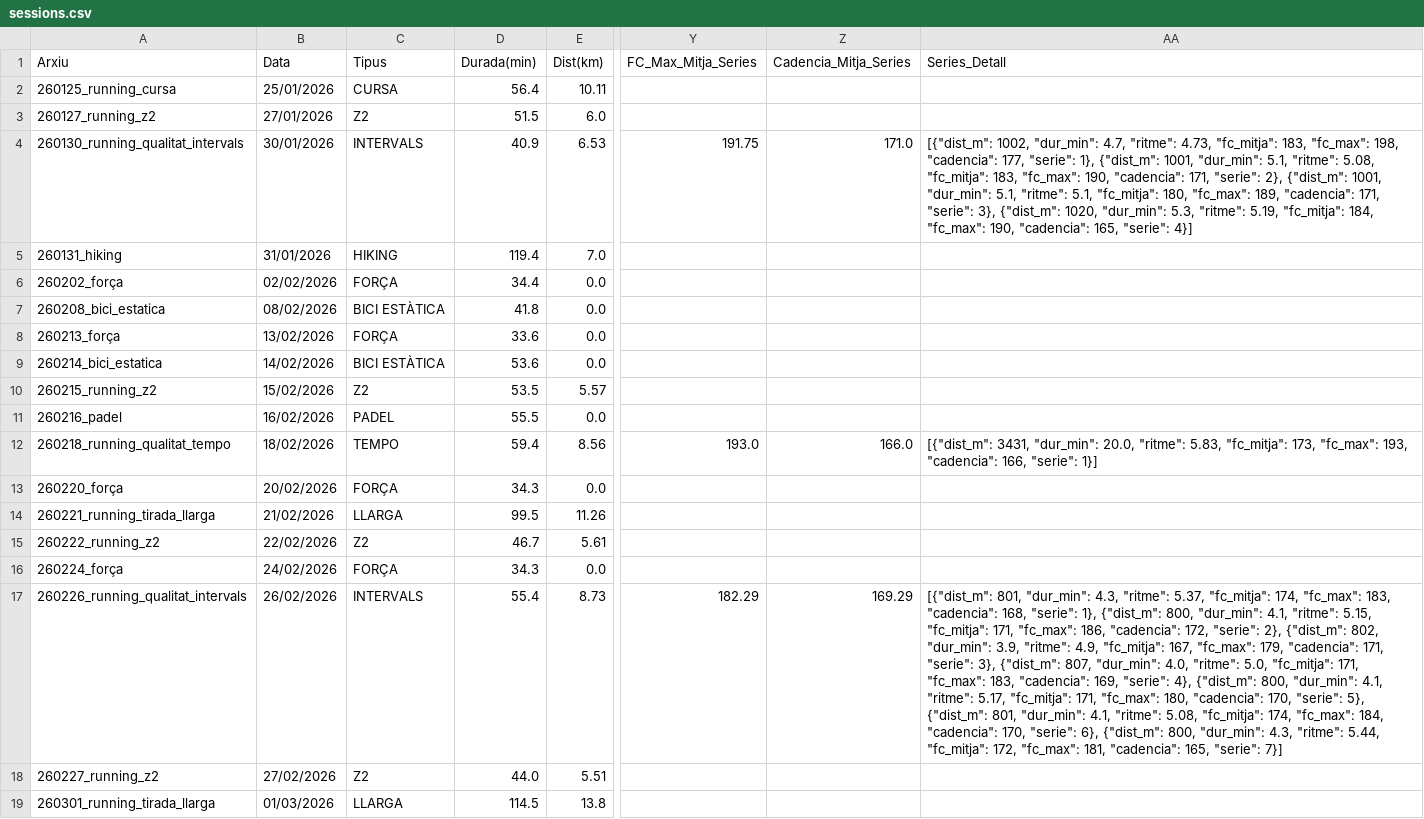
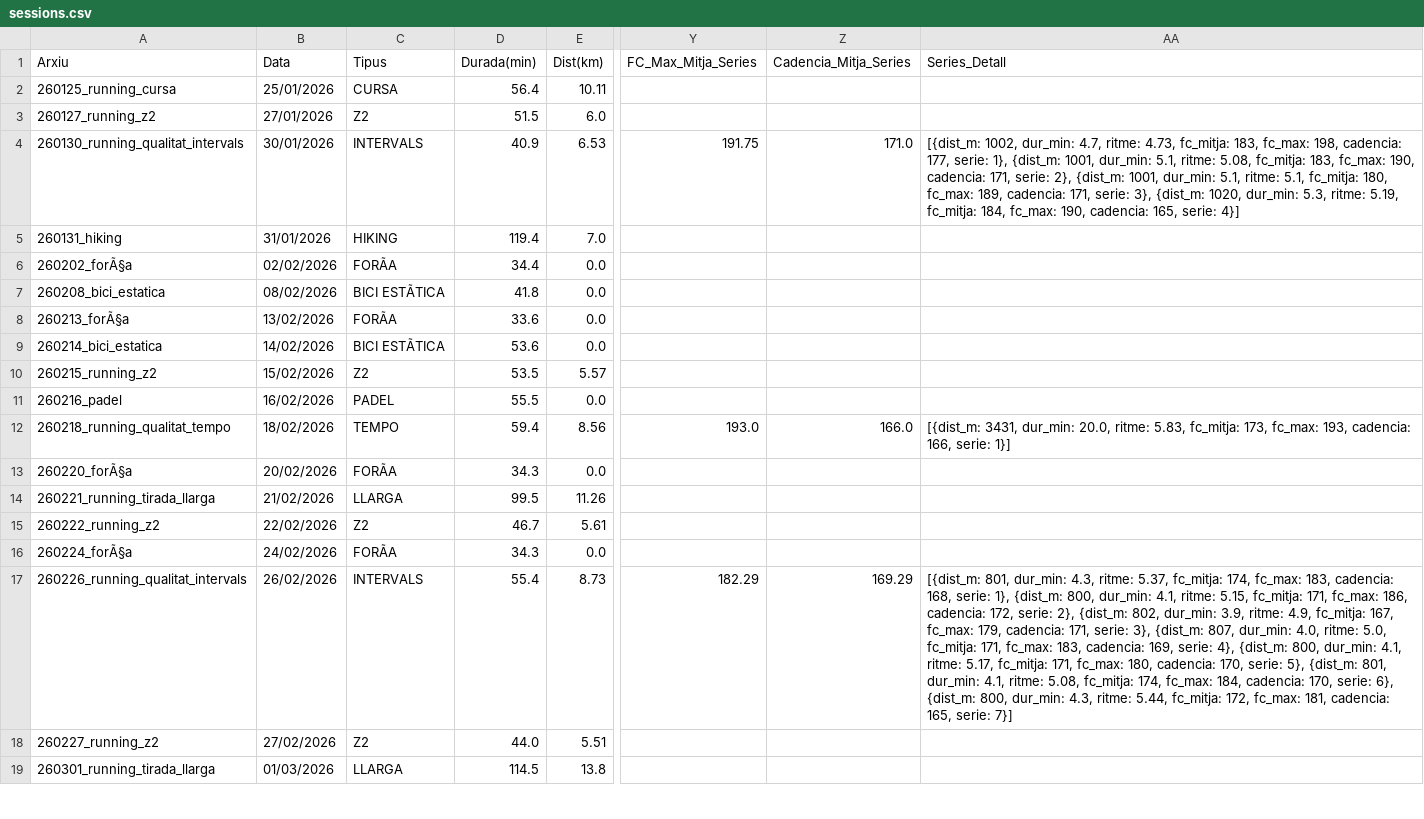
Before and after one commit to BIRPauSorrosal/suunto-coach-parser, a CSV file: docs/data/sessions.csv, drawn as a sheet; only a part is shown, gaps mark what is left out; the diff covers the shown part only; the diff names each change by its address in the sheet, - before the commit and + after, or states it on an @@ line.

```diff
--- a/docs/data/sessions.csv
+++ b/docs/data/sessions.csv
-AA4 (Series_Detall): [{"dist_m": 1002, "dur_min": 4.7, "ritme": 4.73, "fc_mitja": 183, "fc_max": 198, "cadencia": 177, "serie": 1}, {"dist_m": 1001, "dur_min": 5.1, "ritme": 5.08, "fc_mitja": 183, "fc_max": 190, "cadencia": 171, "serie": 2}, {"dist_m": 1001, "dur_min": 5.1, "ritme": 5.1, "fc_mitja": 180, "fc_max": 189, "cadencia": 171, "serie": 3}, {"dist_m": 1020, "dur_min": 5.3, "ritme": 5.19, "fc_mitja": 184, "fc_max": 190, "cadencia": 165, "serie": 4}]
+AA4 (Series_Detall): [{dist_m: 1002, dur_min: 4.7, ritme: 4.73, fc_mitja: 183, fc_max: 198, cadencia: 177, serie: 1}, {dist_m: 1001, dur_min: 5.1, ritme: 5.08, fc_mitja: 183, fc_max: 190, cadencia: 171, serie: 2}, {dist_m: 1001, dur_min: 5.1, ritme: 5.1, fc_mitja: 180, fc_max: 189, cadencia: 171, serie: 3}, {dist_m: 1020, dur_min: 5.3, ritme: 5.19, fc_mitja: 184, fc_max: 190, cadencia: 165, serie: 4}]
-A6 (Arxiu): 260202_força
+A6 (Arxiu): 260202_forÃ§a
-C6 (Tipus): FORÇA
+C6 (Tipus): FORÃA
-C7 (Tipus): BICI ESTÀTICA
+C7 (Tipus): BICI ESTÃTICA
-A8 (Arxiu): 260213_força
+A8 (Arxiu): 260213_forÃ§a
-C8 (Tipus): FORÇA
+C8 (Tipus): FORÃA
-C9 (Tipus): BICI ESTÀTICA
+C9 (Tipus): BICI ESTÃTICA
-AA12 (Series_Detall): [{"dist_m": 3431, "dur_min": 20.0, "ritme": 5.83, "fc_mitja": 173, "fc_max": 193, "cadencia": 166, "serie": 1}]
+AA12 (Series_Detall): [{dist_m: 3431, dur_min: 20.0, ritme: 5.83, fc_mitja: 173, fc_max: 193, cadencia: 166, serie: 1}]
-A13 (Arxiu): 260220_força
+A13 (Arxiu): 260220_forÃ§a
-C13 (Tipus): FORÇA
+C13 (Tipus): FORÃA
-A16 (Arxiu): 260224_força
+A16 (Arxiu): 260224_forÃ§a
-C16 (Tipus): FORÇA
+C16 (Tipus): FORÃA
-AA17 (Series_Detall): [{"dist_m": 801, "dur_min": 4.3, "ritme": 5.37, "fc_mitja": 174, "fc_max": 183, "cadencia": 168, "serie": 1}, {"dist_m": 800, "dur_min": 4.1, "ritme": 5.15, "fc_mitja": 171, "fc_max": 186, "cadencia": 172, "serie": 2}, {"dist_m": 802, "dur_min": 3.9, "ritme": 4.9, "fc_mitja": 167, "fc_max": 179, "cadencia": 171, "serie": 3}, {"dist_m": 807, "dur_min": 4.0, "ritme": 5.0, "fc_mitja": 171, "fc_max": 183, "cadencia": 169, "serie": 4}, {"dist_m": 800, "dur_min": 4.1, "ritme": 5.17, "fc_mitja": 171, "fc_max": 180, "cadencia": 170, "serie": 5}, {"dist_m": 801, "dur_min": 4.1, "ritme": 5.08, "fc_mitja": 174, "fc_max": 184, "cadencia": 170, "serie": 6}, {"dist_m": 800, "dur_min": 4.3, "ritme": 5.44, "fc_mitja": 172, "fc_max": 181, "cadencia": 165, "serie": 7}]
+AA17 (Series_Detall): [{dist_m: 801, dur_min: 4.3, ritme: 5.37, fc_mitja: 174, fc_max: 183, cadencia: 168, serie: 1}, {dist_m: 800, dur_min: 4.1, ritme: 5.15, fc_mitja: 171, fc_max: 186, cadencia: 172, serie: 2}, {dist_m: 802, dur_min: 3.9, ritme: 4.9, fc_mitja: 167, fc_max: 179, cadencia: 171, serie: 3}, {dist_m: 807, dur_min: 4.0, ritme: 5.0, fc_mitja: 171, fc_max: 183, cadencia: 169, serie: 4}, {dist_m: 800, dur_min: 4.1, ritme: 5.17, fc_mitja: 171, fc_max: 180, cadencia: 170, serie: 5}, {dist_m: 801, dur_min: 4.1, ritme: 5.08, fc_mitja: 174, fc_max: 184, cadencia: 170, serie: 6}, {dist_m: 800, dur_min: 4.3, ritme: 5.44, fc_mitja: 172, fc_max: 181, cadencia: 165, serie: 7}]
```
Also changed, not shown: 1 added row and 13 edited cells elsewhere in this file.
